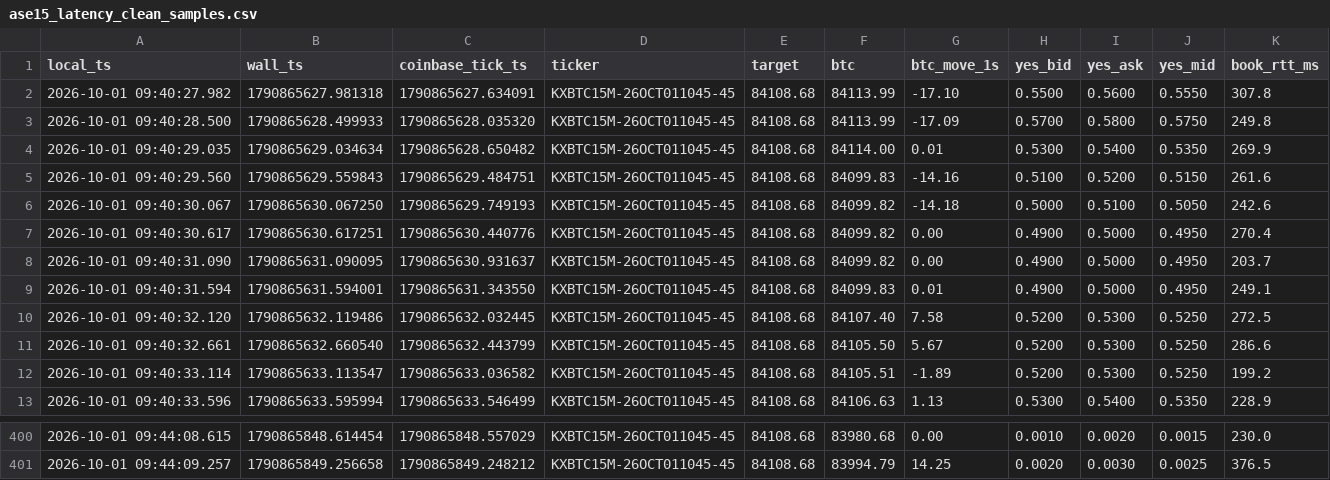
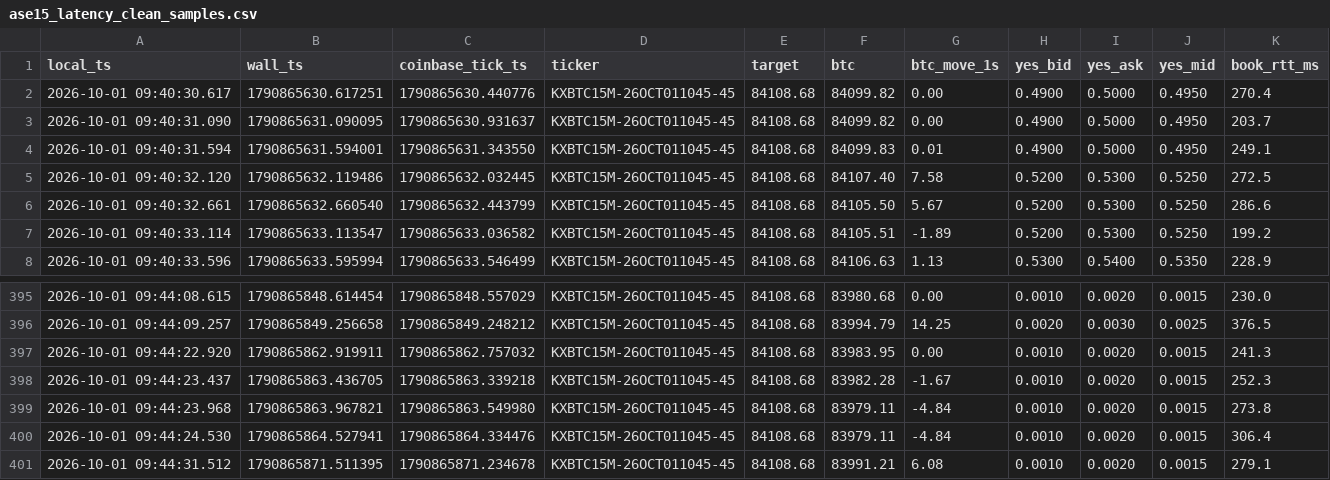
Before and after one commit to homerocaride403-eng/ase15-bot-bridge, a CSV file: ase15_latency_clean_samples.csv, drawn as a sheet; only a part is shown, gaps mark what is left out.

Commit message:
ASE15_BTC_TARGET_CROSS_V13_10_PAPER_TRADE_LEDGER latency samples

```diff
--- a/ase15_latency_clean_samples.csv
+++ b/ase15_latency_clean_samples.csv
@@ -1,7 +1,2 @@
 local_ts,wall_ts,coinbase_tick_ts,ticker,target,btc,btc_move_1s,yes_bid,yes_ask,yes_mid,book_rtt_ms
-2026-10-01 09:40:27.982,1790865627.981318,1790865627.634091,KXBTC15M-26OCT011045-45,84108.68,84113.99,-17.10,0.5500,0.5600,0.5550,307.8
-2026-10-01 09:40:28.500,1790865628.499933,1790865628.035320,KXBTC15M-26OCT011045-45,84108.68,84113.99,-17.09,0.5700,0.5800,0.5750,249.8
-2026-10-01 09:40:29.035,1790865629.034634,1790865628.650482,KXBTC15M-26OCT011045-45,84108.68,84114.00,0.01,0.5300,0.5400,0.5350,269.9
-2026-10-01 09:40:29.560,1790865629.559843,1790865629.484751,KXBTC15M-26OCT011045-45,84108.68,84099.83,-14.16,0.5100,0.5200,0.5150,261.6
-2026-10-01 09:40:30.067,1790865630.067250,1790865629.749193,KXBTC15M-26OCT011045-45,84108.68,84099.82,-14.18,0.5000,0.5100,0.5050,242.6
 2026-10-01 09:40:30.617,1790865630.617251,1790865630.440776,KXBTC15M-26OCT011045-45,84108.68,84099.82,0.00,0.4900,0.5000,0.4950,270.4
@@ -401 +396,6 @@ local_ts,wall_ts,coinbase_tick_ts,ticker,target,btc,btc_move_1s,yes_bid,yes_ask,
 2026-10-01 09:44:09.257,1790865849.256658,1790865849.248212,KXBTC15M-26OCT011045-45,84108.68,83994.79,14.25,0.0020,0.0030,0.0025,376.5
+2026-10-01 09:44:22.920,1790865862.919911,1790865862.757032,KXBTC15M-26OCT011045-45,84108.68,83983.95,0.00,0.0010,0.0020,0.0015,241.3
+2026-10-01 09:44:23.437,1790865863.436705,1790865863.339218,KXBTC15M-26OCT011045-45,84108.68,83982.28,-1.67,0.0010,0.0020,0.0015,252.3
+2026-10-01 09:44:23.968,1790865863.967821,1790865863.549980,KXBTC15M-26OCT011045-45,84108.68,83979.11,-4.84,0.0010,0.0020,0.0015,273.8
+2026-10-01 09:44:24.530,1790865864.527941,1790865864.334476,KXBTC15M-26OCT011045-45,84108.68,83979.11,-4.84,0.0010,0.0020,0.0015,306.4
+2026-10-01 09:44:31.512,1790865871.511395,1790865871.234678,KXBTC15M-26OCT011045-45,84108.68,83991.21,6.08,0.0010,0.0020,0.0015,279.1
```
